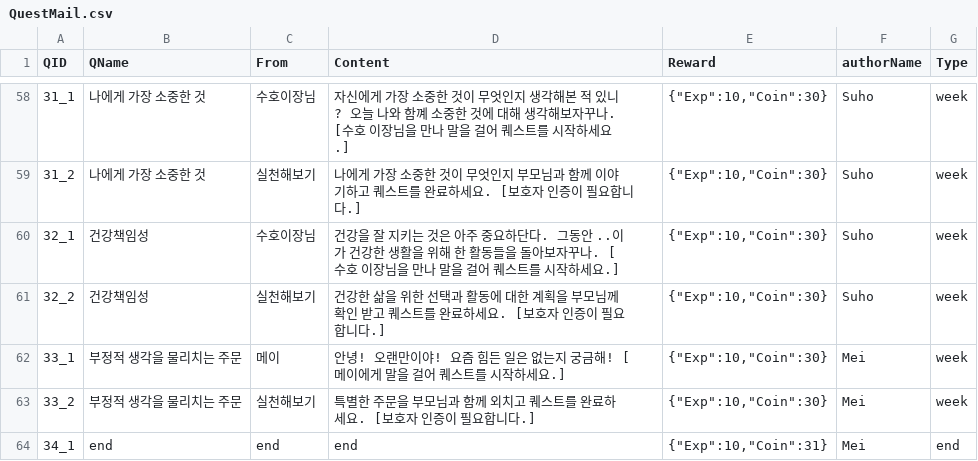
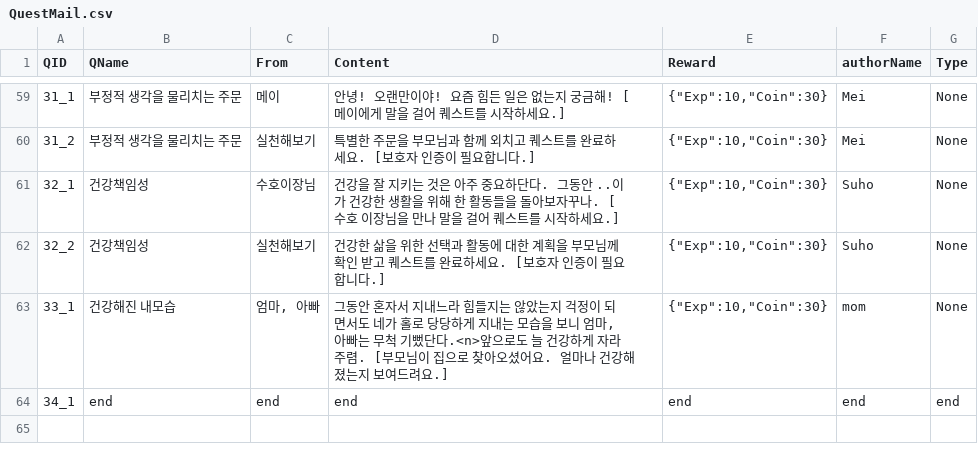
Before and after one commit to LHD-game/Loheldi_Game.V3, a CSV file: Loheldi_Project/Assets/Resources/Scripts/Quest/QuestMail.csv, drawn as a sheet; only a part is shown, gaps mark what is left out; the diff covers the shown part only.

```diff
--- a/Loheldi_Project/Assets/Resources/Scripts/Quest/QuestMail.csv
+++ b/Loheldi_Project/Assets/Resources/Scripts/Quest/QuestMail.csv
@@ -58,7 +59,6 @@
-31_1,나에게 가장 소중한 것,수호이장님,자신에게 가장 소중한 것이 무엇인지 생각해본 적 있니? 오늘 나와 함꼐 소중한 것에 대해 생각해보자꾸나. [수호 이장님을 만나 말을 걸어 퀘스트를 시작하세요.],"{""Exp"":10,""Coin"":30}",Suho,week
-31_2,나에게 가장 소중한 것,실천해보기,나에게 가장 소중한 것이 무엇인지 부모님과 함께 이야기하고 퀘스트를 완료하세요. [보호자 인증이 필요합니다.],"{""Exp"":10,""Coin"":30}",Suho,week
-32_1,건강책임성,수호이장님,건강을 잘 지키는 것은 아주 중요하단다. 그동안 ..이가 건강한 생활을 위해 한 활동들을 돌아보자꾸나. [수호 이장님을 만나 말을 걸어 퀘스트를 시작하세요.],"{""Exp"":10,""Coin"":30}",Suho,week
-32_2,건강책임성,실천해보기,건강한 삶을 위한 선택과 활동에 대한 계획을 부모님께 확인 받고 퀘스트를 완료하세요. [보호자 인증이 필요합니다.],"{""Exp"":10,""Coin"":30}",Suho,week
-33_1,부정적 생각을 물리치는 주문,메이,안녕! 오랜만이야! 요즘 힘든 일은 없는지 궁금해! [메이에게 말을 걸어 퀘스트를 시작하세요.],"{""Exp"":10,""Coin"":30}",Mei,week
-33_2,부정적 생각을 물리치는 주문,실천해보기,특별한 주문을 부모님과 함께 외치고 퀘스트를 완료하세요. [보호자 인증이 필요합니다.],"{""Exp"":10,""Coin"":30}",Mei,week
-34_1,end,end,end,"{""Exp"":10,""Coin"":31}",Mei,end
+31_1,부정적 생각을 물리치는 주문,메이,안녕! 오랜만이야! 요즘 힘든 일은 없는지 궁금해! [메이에게 말을 걸어 퀘스트를 시작하세요.],"{""Exp"":10,""Coin"":30}",Mei,None
+31_2,부정적 생각을 물리치는 주문,실천해보기,특별한 주문을 부모님과 함께 외치고 퀘스트를 완료하세요. [보호자 인증이 필요합니다.],"{""Exp"":10,""Coin"":30}",Mei,None
+32_1,건강책임성,수호이장님,건강을 잘 지키는 것은 아주 중요하단다. 그동안 ..이가 건강한 생활을 위해 한 활동들을 돌아보자꾸나. [수호 이장님을 만나 말을 걸어 퀘스트를 시작하세요.],"{""Exp"":10,""Coin"":30}",Suho,None
+32_2,건강책임성,실천해보기,건강한 삶을 위한 선택과 활동에 대한 계획을 부모님께 확인 받고 퀘스트를 완료하세요. [보호자 인증이 필요합니다.],"{""Exp"":10,""Coin"":30}",Suho,None
+33_1,건강해진 내모습,"엄마, 아빠","그동안 혼자서 지내느라 힘들지는 않았는지 걱정이 되면서도 네가 홀로 당당하게 지내는 모습을 보니 엄마, 아빠는 무척 기뻤단다.<n>앞으로도 늘 건강하게 자라주렴. [부모님이 집으로 찾아오셨어요. 얼마나 건강해 졌는지 보여드려요.]","{""Exp"":10,""Coin"":30}",mom,None
+34_1,end,end,end,end,end,end
```
Also changed, not shown: 4 added rows, 3 removed rows and 102 edited cells elsewhere in this file, Loheldi_Project/Assets/Resources/Scripts/Quest/script.csv, 11 other files.
